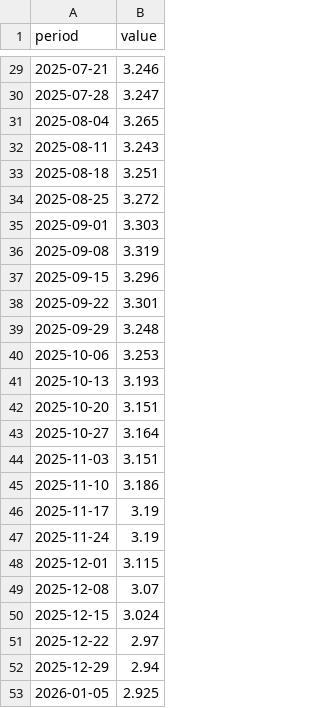
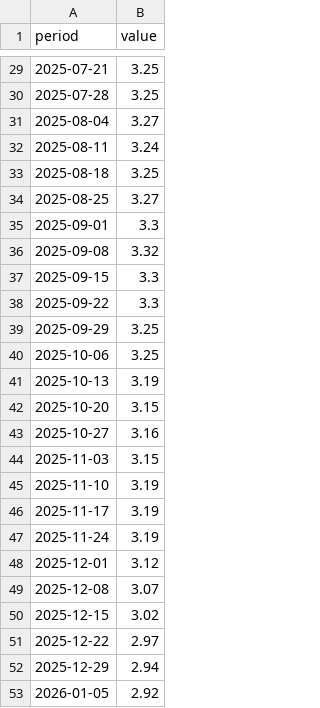
Before and after one commit to cbs-news-data/gas-prices, a CSV file: data/weekly_gas_prices_eia.csv, drawn as a sheet; only a part is shown, gaps mark what is left out; the diff covers the shown part only.

Commit message:
update dates and round values

```diff
--- a/data/weekly_gas_prices_eia.csv
+++ b/data/weekly_gas_prices_eia.csv
@@ -29,17 +29,17 @@
-"2025-07-21","3.246"
-"2025-07-28","3.247"
-"2025-08-04","3.265"
-"2025-08-11","3.243"
-"2025-08-18","3.251"
-"2025-08-25","3.272"
-"2025-09-01","3.303"
-"2025-09-08","3.319"
-"2025-09-15","3.296"
-"2025-09-22","3.301"
-"2025-09-29","3.248"
-"2025-10-06","3.253"
-"2025-10-13","3.193"
-"2025-10-20","3.151"
-"2025-10-27","3.164"
-"2025-11-03","3.151"
-"2025-11-10","3.186"
+"2025-07-21",3.25
+"2025-07-28",3.25
+"2025-08-04",3.27
+"2025-08-11",3.24
+"2025-08-18",3.25
+"2025-08-25",3.27
+"2025-09-01",3.3
+"2025-09-08",3.32
+"2025-09-15",3.3
+"2025-09-22",3.3
+"2025-09-29",3.25
+"2025-10-06",3.25
+"2025-10-13",3.19
+"2025-10-20",3.15
+"2025-10-27",3.16
+"2025-11-03",3.15
+"2025-11-10",3.19
@@ -48 +48 @@
-"2025-12-01","3.115"
+"2025-12-01",3.12
@@ -50 +50 @@
-"2025-12-15","3.024"
+"2025-12-15",3.02
@@ -53 +53 @@
-"2026-01-05","2.925"
+"2026-01-05",2.92
```
Also changed, not shown: 25 edited cells elsewhere in this file, 3 other files.
